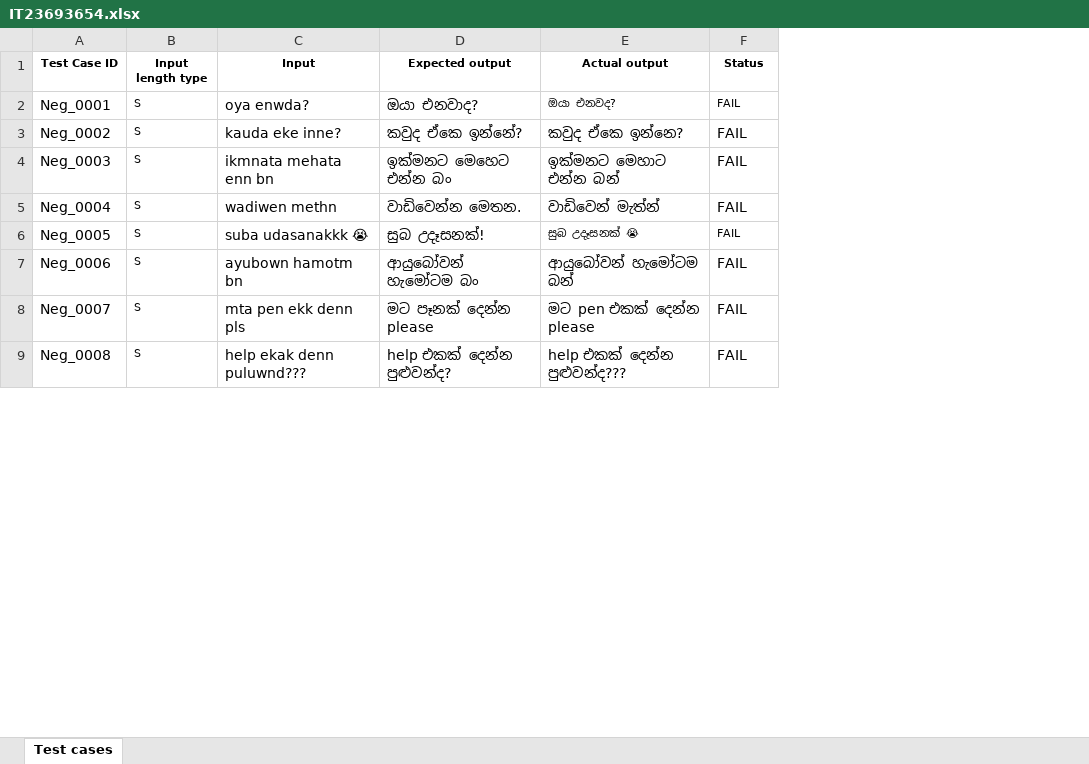
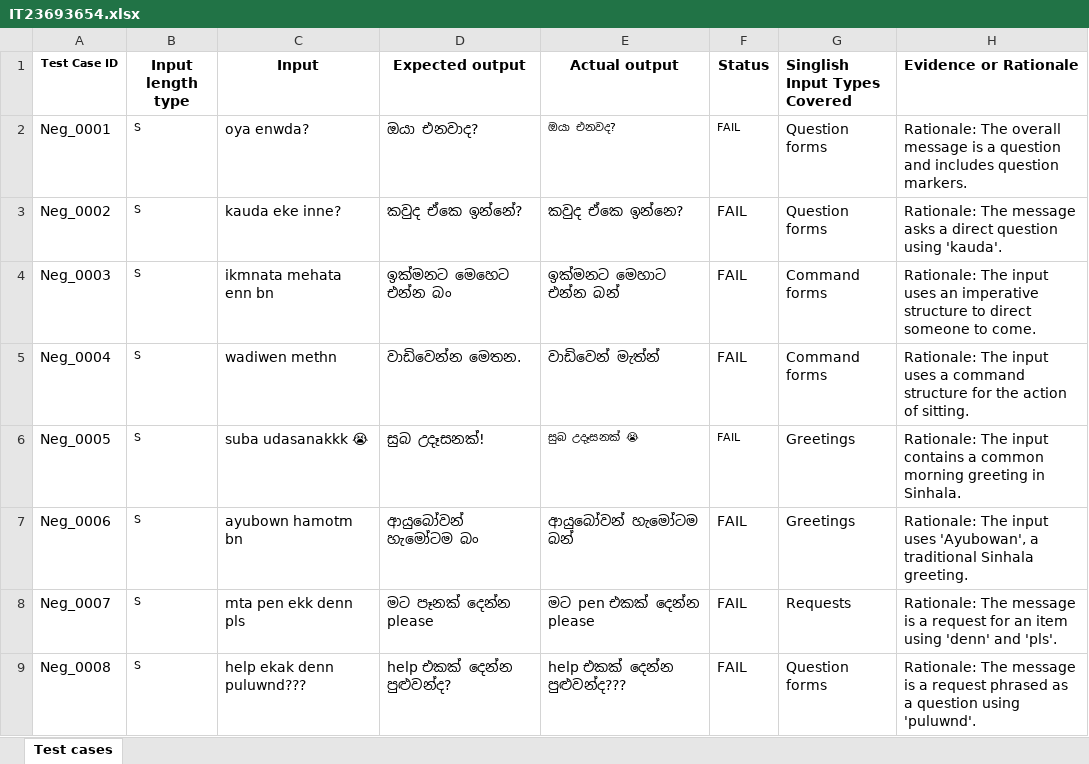
Before and after one commit to JVliyanarachchi21/IT23693654, an Excel workbook: IT23693654.xlsx, sheet Test cases, drawn as a sheet; only a part is shown; values as stored, in another font and other column widths than the file's, no borders; the diff names each change by its address in the sheet, - before the commit and + after, or states it on an @@ line.

Commit message:
added required evidence columns to excel

```diff
--- a/IT23693654.xlsx (sheet Test cases)
+++ b/IT23693654.xlsx (sheet Test cases)
+column G (Singlish Input Types Covered), rows 2-9: Question forms | Question forms | Command forms | Command forms | Greetings | Greetings | Requests | Question forms
+column H (Evidence or Rationale), rows 2-9: Rationale: The overall message is a question and includes question markers. | Rationale: The message asks a direct question using 'kauda'. | Rationale: The input uses an imperative structure to direct someone to come. | Rationale: The input uses a command structure for the action of sitting. | Rationale: The input contains a common morning greeting in Sinhala. | Rationale: The input uses 'Ayubowan', a traditional Sinhala greeting. | Rationale: The message is a request for an item using 'denn' and 'pls'. | Rationale: The message is a request phrased as a question using 'puluwnd'.
@@ B1:F1 text size: larger @@
```
